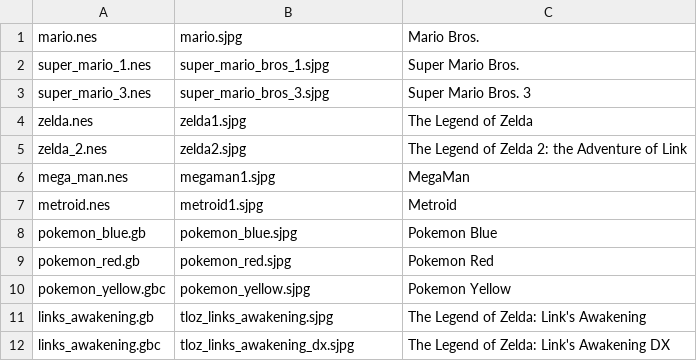
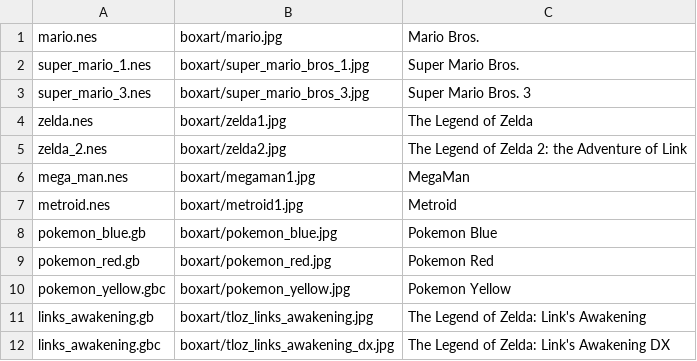
Before and after one commit to esp-cpp/esp-box-emu, a CSV file: metadata.csv, drawn as a sheet.

```diff
--- a/metadata.csv
+++ b/metadata.csv
@@ -1,12 +1,12 @@
-mario.nes, mario.sjpg, Mario Bros.
-super_mario_1.nes, super_mario_bros_1.sjpg, Super Mario Bros.
-super_mario_3.nes, super_mario_bros_3.sjpg, Super Mario Bros. 3
-zelda.nes, zelda1.sjpg, The Legend of Zelda
-zelda_2.nes, zelda2.sjpg, The Legend of Zelda 2: the Adventure of Link
-mega_man.nes, megaman1.sjpg, MegaMan
-metroid.nes, metroid1.sjpg, Metroid
-pokemon_blue.gb, pokemon_blue.sjpg, Pokemon Blue
-pokemon_red.gb, pokemon_red.sjpg, Pokemon Red
-pokemon_yellow.gbc, pokemon_yellow.sjpg, Pokemon Yellow
-links_awakening.gb, tloz_links_awakening.sjpg, The Legend of Zelda: Link's Awakening
-links_awakening.gbc, tloz_links_awakening_dx.sjpg, The Legend of Zelda: Link's Awakening DX
+mario.nes, boxart/mario.jpg, Mario Bros.
+super_mario_1.nes, boxart/super_mario_bros_1.jpg, Super Mario Bros.
+super_mario_3.nes, boxart/super_mario_bros_3.jpg, Super Mario Bros. 3
+zelda.nes, boxart/zelda1.jpg, The Legend of Zelda
+zelda_2.nes, boxart/zelda2.jpg, The Legend of Zelda 2: the Adventure of Link
+mega_man.nes, boxart/megaman1.jpg, MegaMan
+metroid.nes, boxart/metroid1.jpg, Metroid
+pokemon_blue.gb, boxart/pokemon_blue.jpg, Pokemon Blue
+pokemon_red.gb, boxart/pokemon_red.jpg, Pokemon Red
+pokemon_yellow.gbc, boxart/pokemon_yellow.jpg, Pokemon Yellow
+links_awakening.gb, boxart/tloz_links_awakening.jpg, The Legend of Zelda: Link's Awakening
+links_awakening.gbc, boxart/tloz_links_awakening_dx.jpg, The Legend of Zelda: Link's Awakening DX
```
Also changed, not shown: 1 other file.
